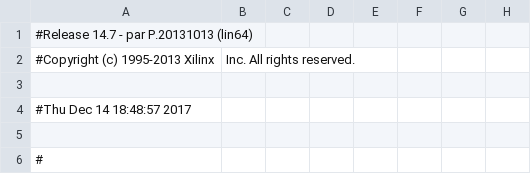
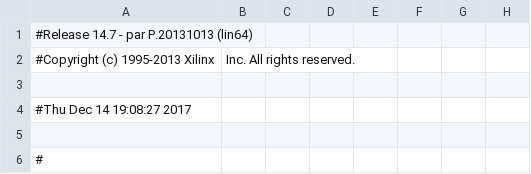
Before and after one commit to persja40/HDL_bor_jec, a CSV file: sejf/top_pad.csv, drawn as a sheet; only a part is shown; the diff names each change by its address in the sheet, - before the commit and + after, or states it on an @@ line.

```diff
--- a/sejf/top_pad.csv
+++ b/sejf/top_pad.csv
-A4: #Thu Dec 14 18:48:57 2017
+A4: #Thu Dec 14 19:08:27 2017
```
Also changed, not shown: 31 other files.
